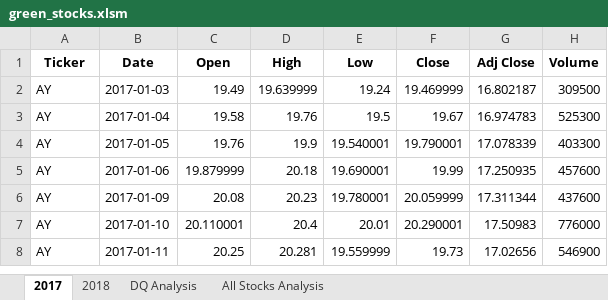
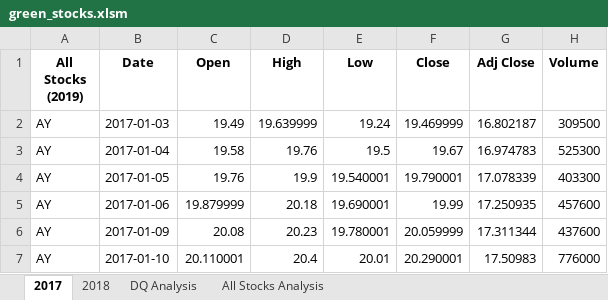
Before and after one commit to barbosac5/Kickstarter-Analysis, an Excel workbook: green_stocks.xlsm, sheet 2017, drawn as a sheet; only a part is shown; the shorter side is filled out with more unchanged rows; values as stored, in another font and other column widths than the file's, no borders; the diff names each change by its address in the sheet, - before the commit and + after, or states it on an @@ line.

Commit message:
Update green_stocks

```diff
--- a/green_stocks.xlsm (sheet 2017)
+++ b/green_stocks.xlsm (sheet 2017)
-A1: Ticker
+A1: All Stocks (2019)
```
Also changed, not shown: sheet All Stocks Analysis, charts or pictures.
